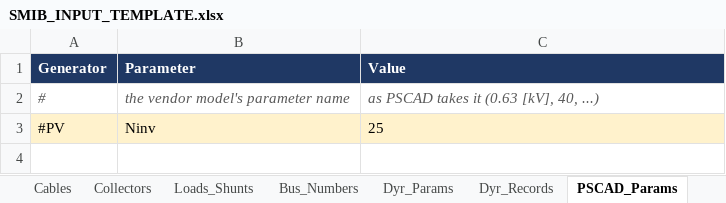
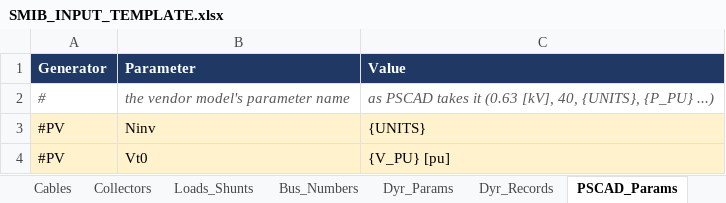
Before and after one commit to venky228/venky228, an Excel workbook: smib/SMIB_INPUT_TEMPLATE.xlsx, sheet PSCAD_Params, drawn as a sheet; values as stored, in another font and other column widths than the file's, no borders; the diff names each change by its address in the sheet, - before the commit and + after, or states it on an @@ line.

```diff
--- a/smib/SMIB_INPUT_TEMPLATE.xlsx (sheet PSCAD_Params)
+++ b/smib/SMIB_INPUT_TEMPLATE.xlsx (sheet PSCAD_Params)
-C2 (Value): …[kV], 40, ...)
+C2 (Value): …[kV], 40, {UNITS}, {P_PU} ...)
-C3 (Value): 25
+C3 (Value): {UNITS}
+row 4: #PV | Vt0 | {V_PU} [pu]
```
Also changed, not shown: sheet Generators, sheet Collectors, sheet README, 1 other file.
